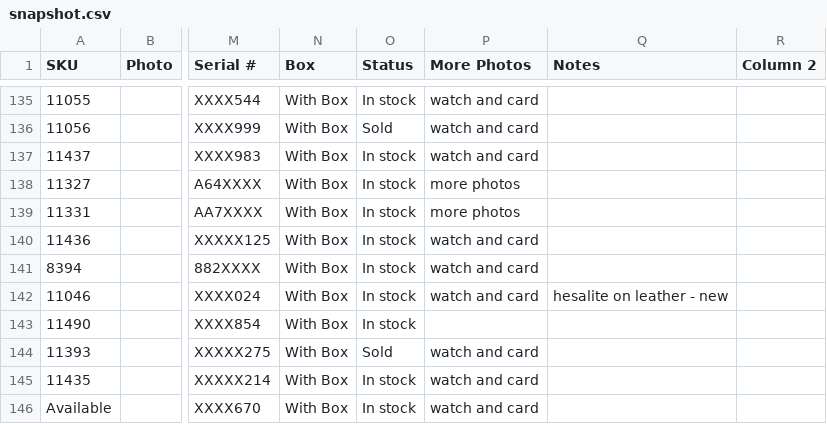
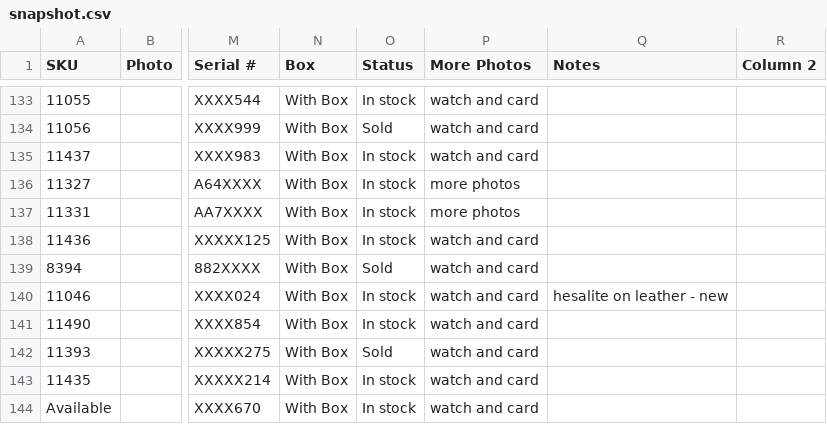
Before and after one commit to CHRISEVO24/benny-rich-tracker, a CSV file: snapshot.csv, drawn as a sheet; only a part is shown, gaps mark what is left out; addresses are those after the commit; the diff covers the shown part only; the diff names each change by its address in the sheet, - before the commit and + after, or states it on an @@ line.

Commit message:
Snapshot 2026-10-12 09:43 PM ET [skip ci]

```diff
--- a/snapshot.csv
+++ b/snapshot.csv
-O139 (Status): In stock
+O139 (Status): Sold
-P141 (More Photos): (empty)
+P141 (More Photos): watch and card
```
Also changed, not shown: 2 added rows, 8 removed rows and 24 edited cells elsewhere in this file, 1 other file.
